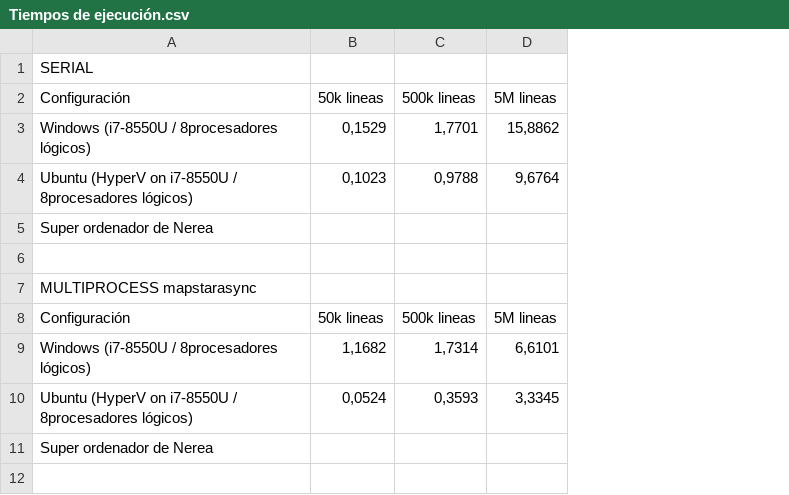
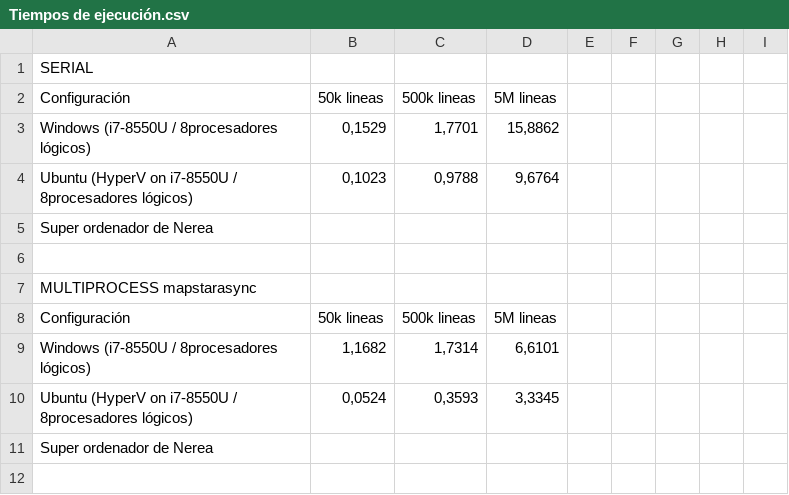
Before and after one commit to Damian-MG/UC3M-TechFundamentalsInBigData, a CSV file: Lab1/Tiempos de ejecución.csv, drawn as a sheet; only a part is shown; the diff names each change by its address in the sheet, - before the commit and + after, or states it on an @@ line.

```diff
--- a/Lab1/Tiempos de ejecución.csv
+++ b/Lab1/Tiempos de ejecución.csv
+column E, empty
+column F, empty
+column G, empty
+column H, empty
+column I, empty
```
Also changed, not shown: 1 other file.
